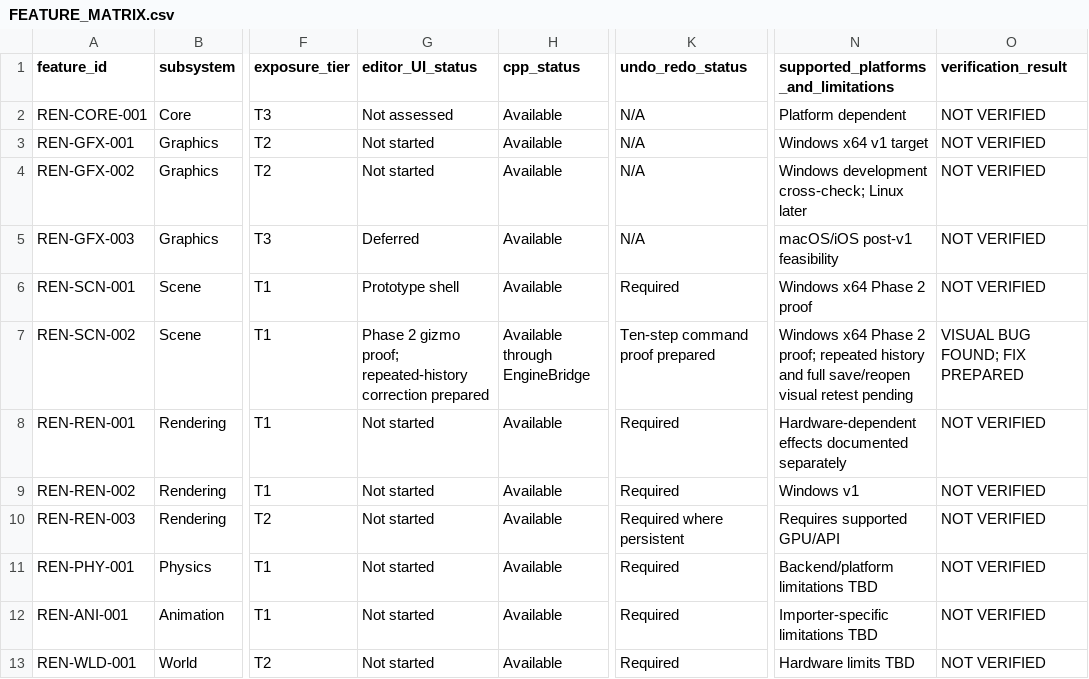
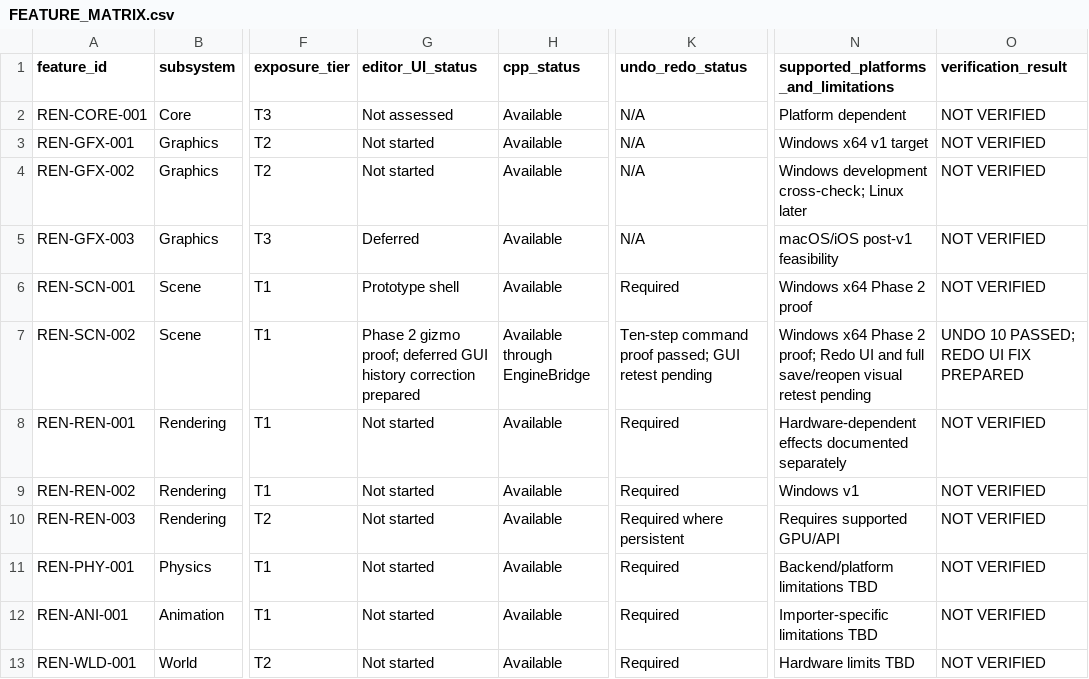
Before and after one commit to mav3r1ckmediastudio-glitch/renegade-engine, a CSV file: docs/FEATURE_MATRIX.csv, drawn as a sheet; only a part is shown, gaps mark what is left out; the diff names each change by its address in the sheet, - before the commit and + after, or states it on an @@ line.

Commit message:
Record deferred history action fix

```diff
--- a/docs/FEATURE_MATRIX.csv
+++ b/docs/FEATURE_MATRIX.csv
-G7 (editor_UI_status): …gizmo proof; repeated-history correction prepared
+G7 (editor_UI_status): …gizmo proof; deferred GUI history correction prepared
-K7 (undo_redo_status): Ten-step command proof prepared
+K7 (undo_redo_status): Ten-step command proof passed; GUI retest pending
-N7: …2 proof; repeated history and full…
+N7: …2 proof; Redo UI and full…
-O7 (verification_result): VISUAL BUG FOUND; FIX PREPARED
+O7 (verification_result): UNDO 10 PASSED; REDO UI FIX PREPARED
```
Also changed, not shown: 2 other files.
